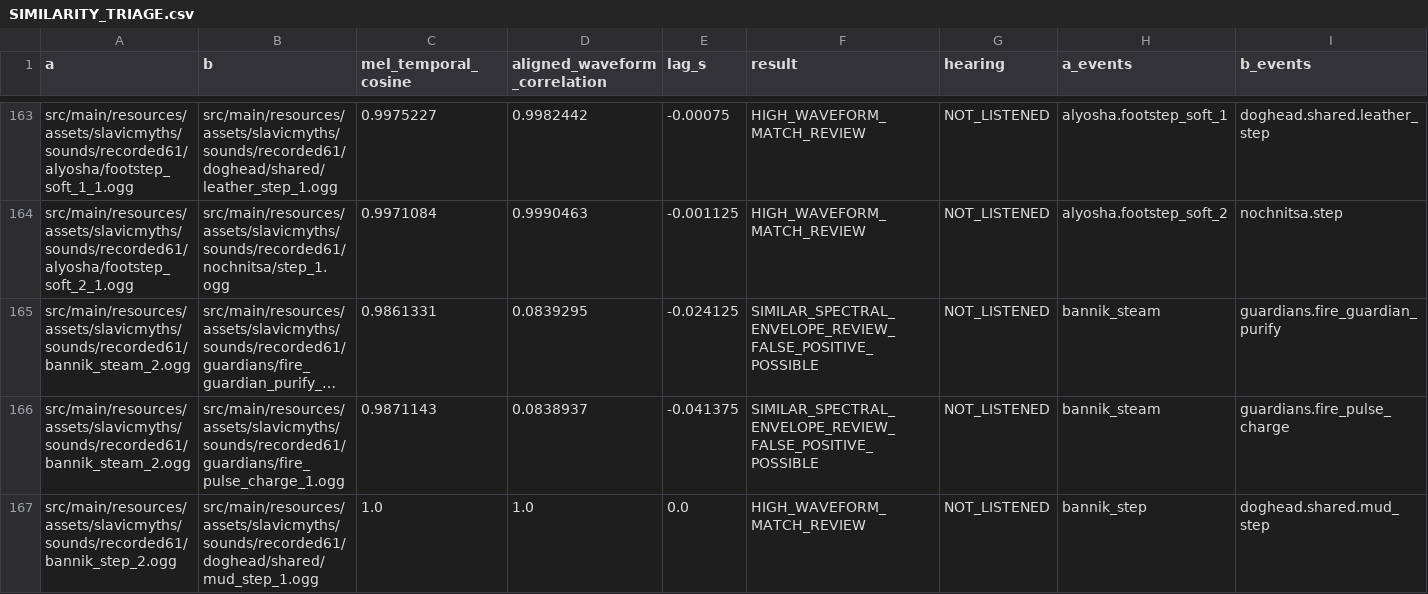
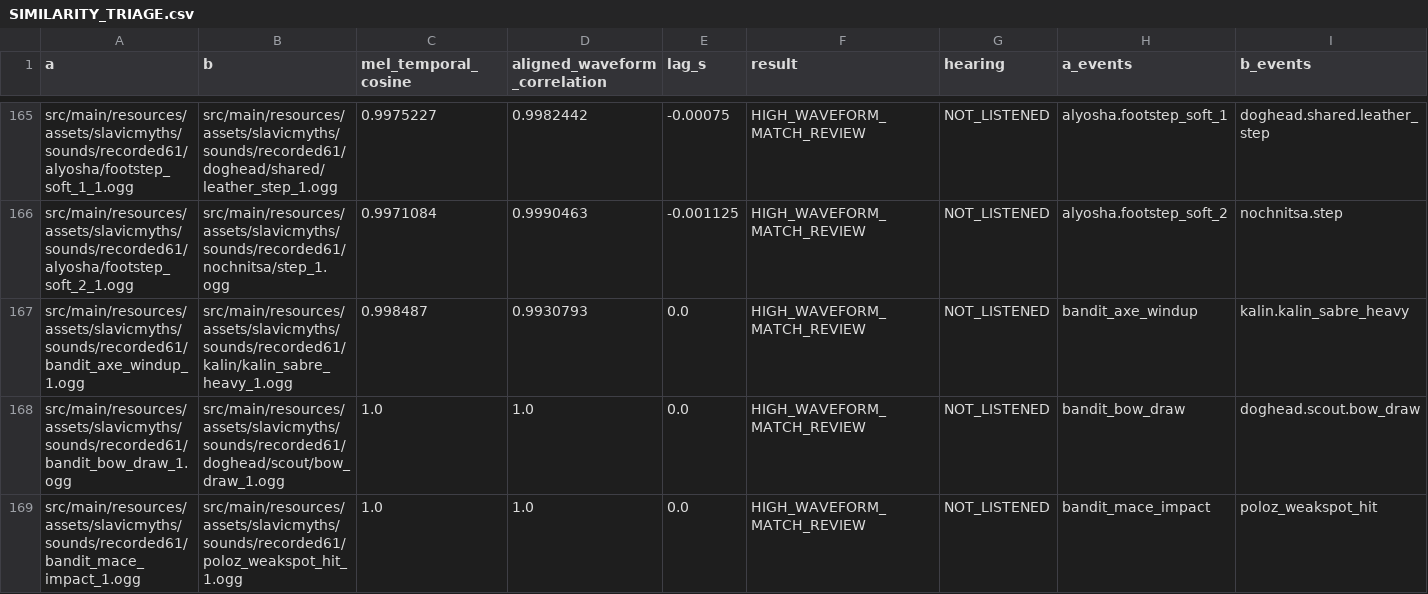
Before and after one commit to Deserag/slavic-myths, a CSV file: docs/audio-review/SIMILARITY_TRIAGE.csv, drawn as a sheet; only a part is shown, gaps mark what is left out; the shorter side is filled out with more unchanged rows; long unchanged cells end in …; rows hold the shown columns only; the diff covers the shown part only; the diff names each change by its address in the sheet, - before the commit and + after, or states it on an @@ line.

```diff
--- a/docs/audio-review/SIMILARITY_TRIAGE.csv
+++ b/docs/audio-review/SIMILARITY_TRIAGE.csv
+row 167: src/main/resources/assets/slavicmyths/sounds/recorded61/bandit_axe_windup_1.ogg | src/main/resources/assets/slavicmyths/sounds/recorded61/kalin/kalin_sabre_heavy_1.ogg | 0.998487 | 0.9930793 | 0.0 | HIGH_WAVEFORM_MATCH_REVIEW | NOT_LISTENED | bandit_axe_windup | kalin.kalin_sabre_heavy
+row 168: src/main/resources/assets/slavicmyths/sounds/recorded61/bandit_bow_draw_1.ogg | src/main/resources/assets/slavicmyths/sounds/recorded61/doghead/scout/bow_draw_1.ogg | 1.0 | 1.0 | 0.0 | HIGH_WAVEFORM_MATCH_REVIEW | NOT_LISTENED | bandit_bow_draw | doghead.scout.bow_draw
+row 169: src/main/resources/assets/slavicmyths/sounds/recorded61/bandit_mace_impact_1.ogg | src/main/resources/assets/slavicmyths/sounds/recorded61/poloz_weakspot_hit_1.ogg | 1.0 | 1.0 | 0.0 | HIGH_WAVEFORM_MATCH_REVIEW | NOT_LISTENED | bandit_mace_impact | poloz_weakspot_hit
```
Also changed, not shown: 4 added rows elsewhere in this file, docs/audio-review/PROJECT_SIMILARITY.csv, 7 other files.
